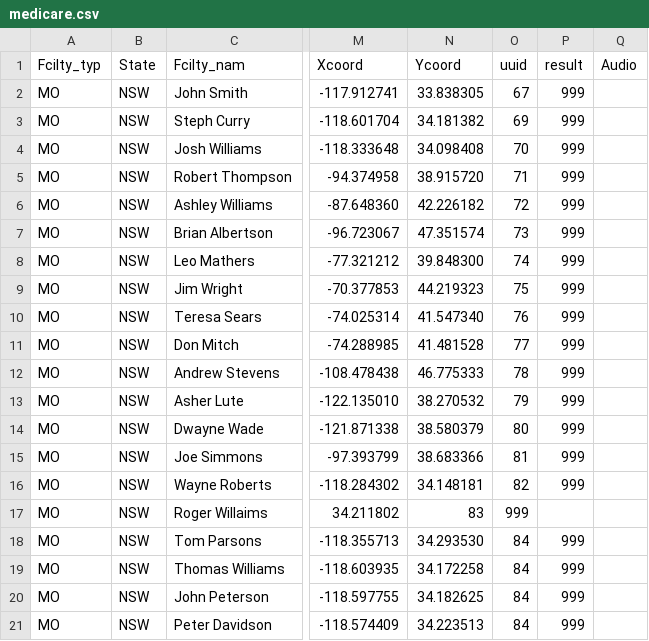
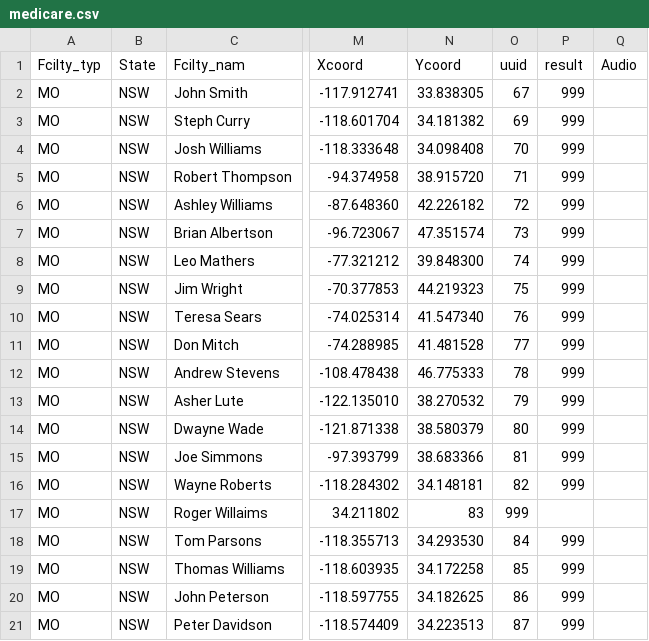
Before and after one commit to parva-sunamerica/Google-Maps, a CSV file: medicare.csv, drawn as a sheet; only a part is shown, gaps mark what is left out; the diff names each change by its address in the sheet, - before the commit and + after, or states it on an @@ line.

Commit message:
update

```diff
--- a/medicare.csv
+++ b/medicare.csv
-O19 (uuid): 84
+O19 (uuid): 85
-O20 (uuid): 84
+O20 (uuid): 86
-O21 (uuid): 84
+O21 (uuid): 87
```
